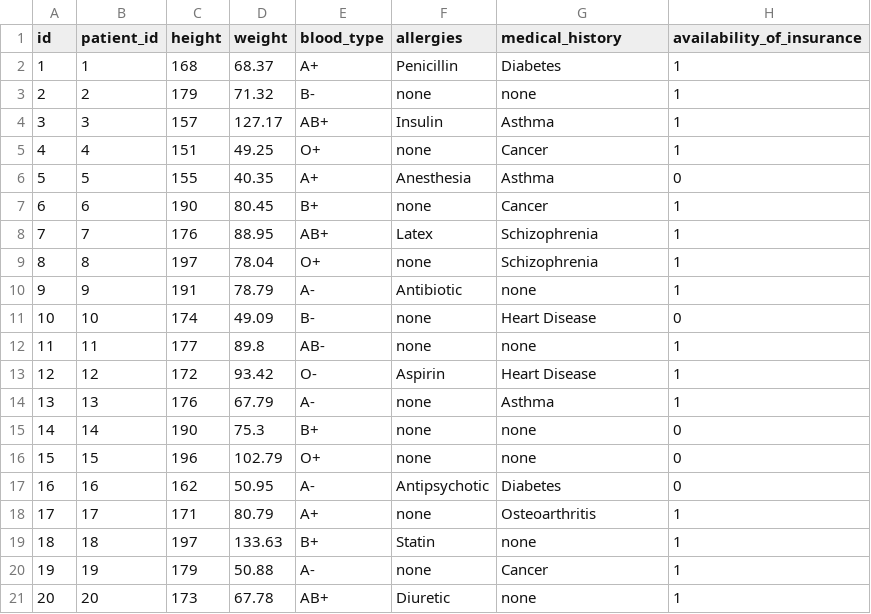
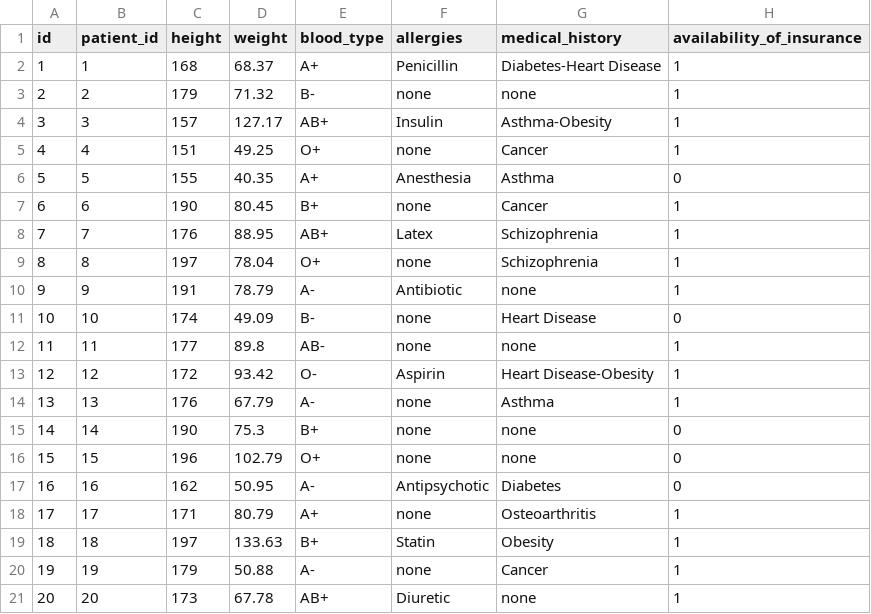
Before and after one commit to bondaxme/DataBase, a CSV file: semester work/csv_files/medical_card.csv, drawn as a sheet.

Commit message:
semester work selects in progress

```diff
--- a/semester work/csv_files/medical_card.csv
+++ b/semester work/csv_files/medical_card.csv
@@ -1,5 +1,5 @@
 id,patient_id,height,weight,blood_type,allergies,medical_history,availability_of_insurance
-1,1,168,68.37,A+,Penicillin,Diabetes,1
+1,1,168,68.37,A+,Penicillin,Diabetes-Heart Disease,1
 2,2,179,71.32,B-,none,none,1
-3,3,157,127.17,AB+,Insulin,Asthma,1
+3,3,157,127.17,AB+,Insulin,Asthma-Obesity,1
 4,4,151,49.25,O+,none,Cancer,1
@@ -12,3 +12,3 @@ id,patient_id,height,weight,blood_type,allergies,medical_history,availability_of
 11,11,177,89.8,AB-,none,none,1
-12,12,172,93.42,O-,Aspirin,Heart Disease,1
+12,12,172,93.42,O-,Aspirin,Heart Disease-Obesity,1
 13,13,176,67.79,A-,none,Asthma,1
@@ -18,3 +18,3 @@ id,patient_id,height,weight,blood_type,allergies,medical_history,availability_of
 17,17,171,80.79,A+,none,Osteoarthritis,1
-18,18,197,133.63,B+,Statin,none,1
+18,18,197,133.63,B+,Statin,Obesity,1
 19,19,179,50.88,A-,none,Cancer,1
```
Also changed, not shown: semester work/csv_files/appointment.csv, 3 other files.
